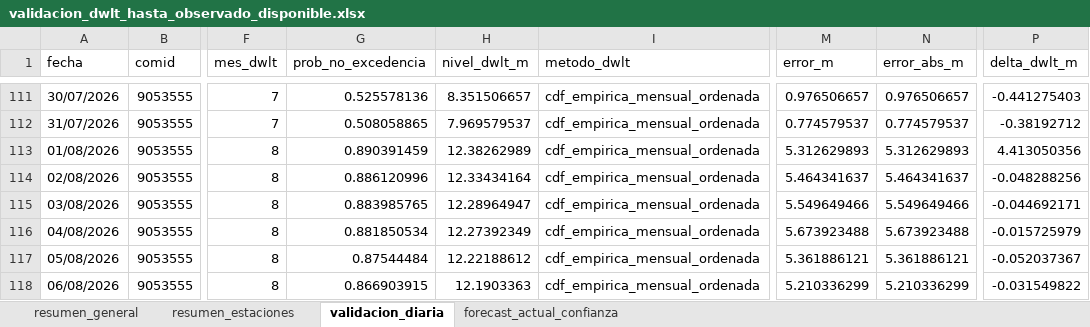
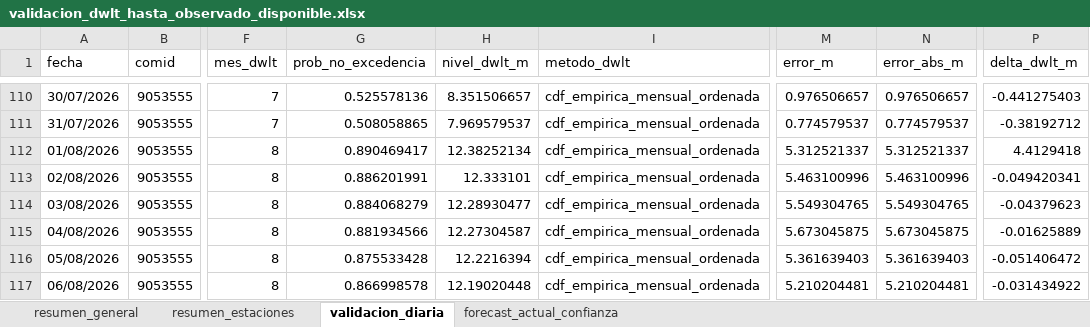
Before and after one commit to KURONO23/LoretoNivelesaCaudales, an Excel workbook: outputs/validacion_dwlt_hasta_observado_disponible.xlsx, sheet validacion_diaria, drawn as a sheet; only a part is shown, gaps mark what is left out; values as stored, in another font and other column widths than the file's, no borders; addresses are those after the commit; the diff covers the shown part only; the diff names each change by its address in the sheet, - before the commit and + after, or states it on an @@ line.

```diff
--- a/outputs/validacion_dwlt_hasta_observado_disponible.xlsx (sheet validacion_diaria)
+++ b/outputs/validacion_dwlt_hasta_observado_disponible.xlsx (sheet validacion_diaria)
-G112 (prob_no_excedencia): 0.890391459
+G112 (prob_no_excedencia): 0.890469417
-H112 (nivel_dwlt_m): 12.38262989
+H112 (nivel_dwlt_m): 12.38252134
-M112 (error_m): 5.312629893
+M112 (error_m): 5.312521337
-N112 (error_abs_m): 5.312629893
+N112 (error_abs_m): 5.312521337
-P112 (delta_dwlt_m): 4.413050356
+P112 (delta_dwlt_m): 4.4129418
-G113 (prob_no_excedencia): 0.886120996
+G113 (prob_no_excedencia): 0.886201991
-H113 (nivel_dwlt_m): 12.33434164
+H113 (nivel_dwlt_m): 12.333101
-M113 (error_m): 5.464341637
+M113 (error_m): 5.463100996
-N113 (error_abs_m): 5.464341637
+N113 (error_abs_m): 5.463100996
-P113 (delta_dwlt_m): -0.048288256
+P113 (delta_dwlt_m): -0.049420341
-G114 (prob_no_excedencia): 0.883985765
+G114 (prob_no_excedencia): 0.884068279
-H114 (nivel_dwlt_m): 12.28964947
+H114 (nivel_dwlt_m): 12.28930477
-M114 (error_m): 5.549649466
+M114 (error_m): 5.549304765
-N114 (error_abs_m): 5.549649466
+N114 (error_abs_m): 5.549304765
-P114 (delta_dwlt_m): -0.044692171
+P114 (delta_dwlt_m): -0.04379623
-G115 (prob_no_excedencia): 0.881850534
+G115 (prob_no_excedencia): 0.881934566
-H115 (nivel_dwlt_m): 12.27392349
+H115 (nivel_dwlt_m): 12.27304587
-M115 (error_m): 5.673923488
+M115 (error_m): 5.673045875
-N115 (error_abs_m): 5.673923488
+N115 (error_abs_m): 5.673045875
-P115 (delta_dwlt_m): -0.015725979
+P115 (delta_dwlt_m): -0.01625889
-G116 (prob_no_excedencia): 0.87544484
+G116 (prob_no_excedencia): 0.875533428
-H116 (nivel_dwlt_m): 12.22188612
+H116 (nivel_dwlt_m): 12.2216394
-M116 (error_m): 5.361886121
+M116 (error_m): 5.361639403
-N116 (error_abs_m): 5.361886121
+N116 (error_abs_m): 5.361639403
-P116 (delta_dwlt_m): -0.052037367
+P116 (delta_dwlt_m): -0.051406472
-G117 (prob_no_excedencia): 0.866903915
+G117 (prob_no_excedencia): 0.866998578
-H117 (nivel_dwlt_m): 12.1903363
+H117 (nivel_dwlt_m): 12.19020448
-M117 (error_m): 5.210336299
+M117 (error_m): 5.210204481
-N117 (error_abs_m): 5.210336299
+N117 (error_abs_m): 5.210204481
-P117 (delta_dwlt_m): -0.031549822
+P117 (delta_dwlt_m): -0.031434922
```
Also changed, not shown: 14 added rows, 12 removed rows and 638 edited cells elsewhere in this sheet, sheet resumen_estaciones, sheet forecast_actual_confianza, sheet resumen_general, outputs/metricas_dwlt_estaciones.xlsx, outputs/pronostico_nivel_7dias_estaciones.xlsx, 12 other files.
